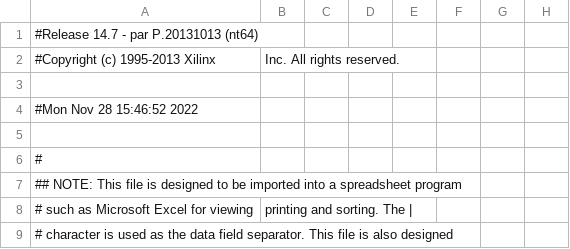
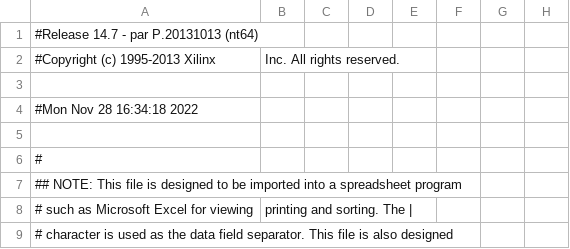
Before and after one commit to Rabiosp/BlockBreaker_SD2, a CSV file: MIPS_VGA/mips_pad.csv, drawn as a sheet; only a part is shown; the diff names each change by its address in the sheet, - before the commit and + after, or states it on an @@ line.

```diff
--- a/MIPS_VGA/mips_pad.csv
+++ b/MIPS_VGA/mips_pad.csv
-A4: #Mon Nov 28 15:46:52 2022
+A4: #Mon Nov 28 16:34:18 2022
```
Also changed, not shown: 42 other files.
